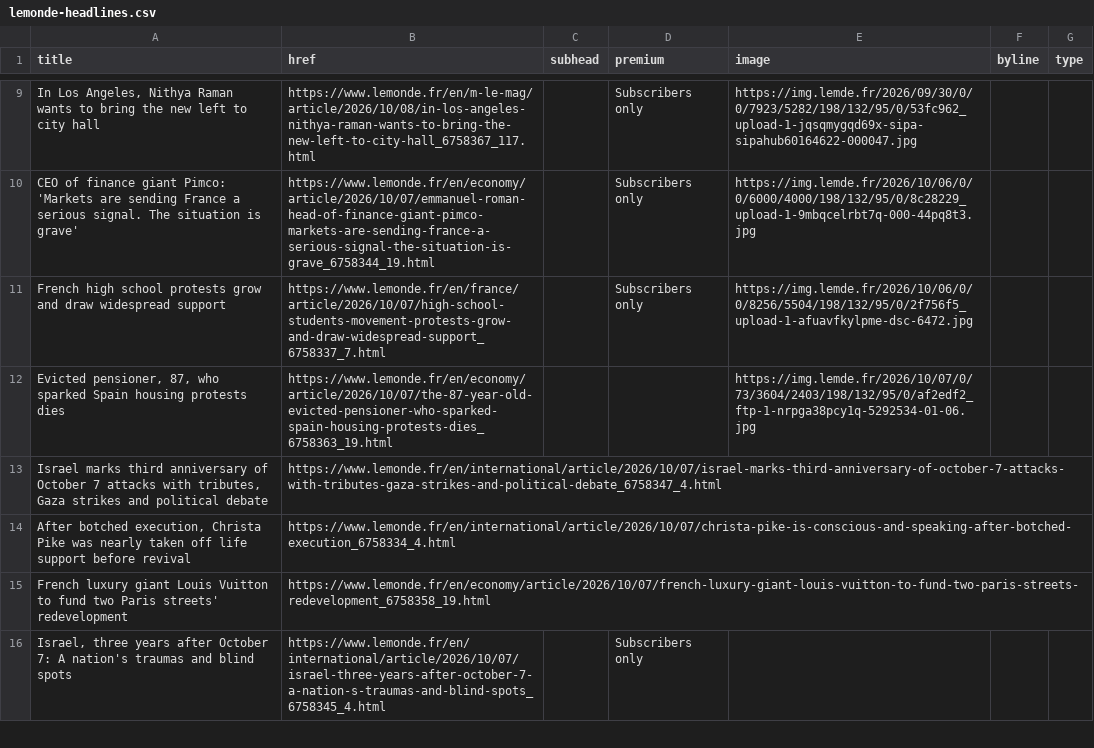
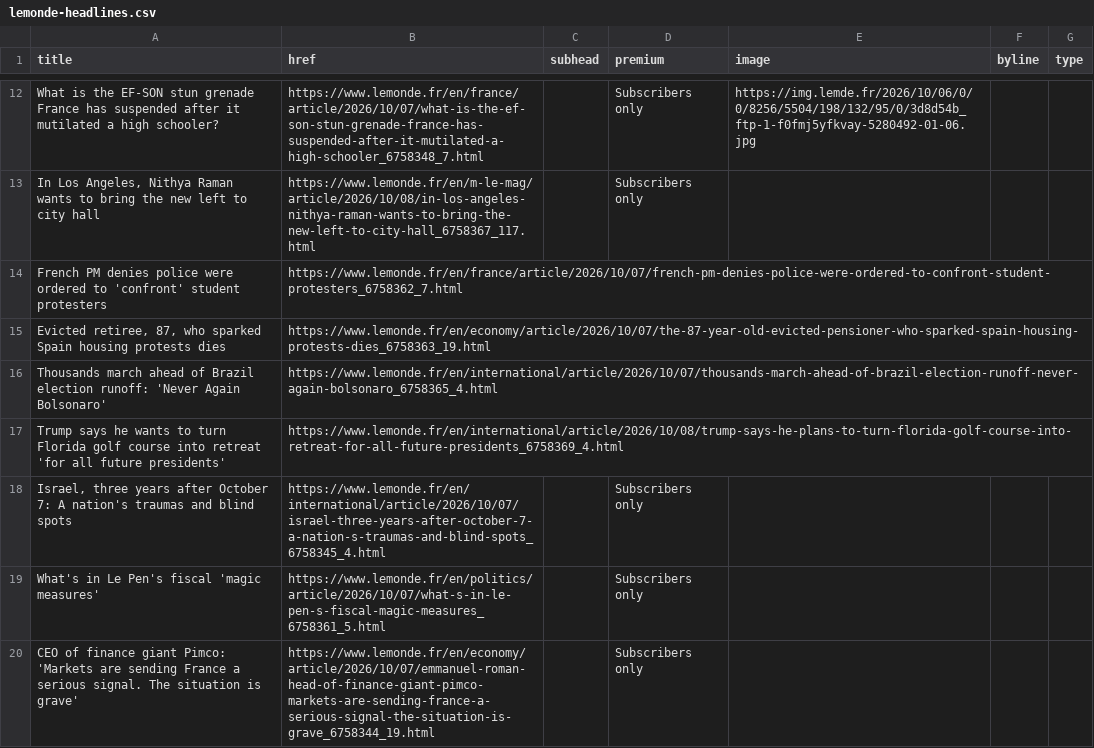
Before and after one commit to nicchoi-29/lede-07-homework-lemonde, a CSV file: lemonde-headlines.csv, drawn as a sheet; only a part is shown, gaps mark what is left out; removed rows and columns are numbered as before the commit, all else as after; the diff covers the shown part only; the diff names each change by its address in the sheet, - before the commit and + after, or states it on an @@ line.

```diff
--- a/lemonde-headlines.csv
+++ b/lemonde-headlines.csv
+row 12: What is the EF-SON stun grenade France has suspended after it mutilated a high schooler? | https://www.lemonde.fr/en/france/article/2026/10/07/what-is-the-ef-son-stun-grenade-france-has-suspended-after-it-mutilated-a-high-schooler_6758348_7.html |  | Subscribers only | https://img.lemde.fr/2026/10/06/0/0/8256/5504/198/132/95/0/3d8d54b_ftp-1-f0fmj5yfkvay-5280492-01-06.jpg
-E13 (image): https://img.lemde.fr/2026/09/30/0/0/7923/5282/198/132/95/0/53fc962_upload-1-jqsqmygqd69x-sipa-sipahub60164622-000047.jpg
+E13 (image): (empty)
-row 10: CEO of finance giant Pimco: 'Markets are sending France a serious signal. The situation is grave' | https://www.lemonde.fr/en/economy/article/2026/10/07/emmanuel-roman-head-of-finance-giant-pimco-markets-are-sending-france-a-serious-signal-the-situation-is-grave_6758344_19.html |  | Subscribers only | https://img.lemde.fr/2026/10/06/0/0/6000/4000/198/132/95/0/8c28229_upload-1-9mbqcelrbt7q-000-44pq8t3.jpg
-row 11: French high school protests grow and draw widespread support | https://www.lemonde.fr/en/france/article/2026/10/07/high-school-students-movement-protests-grow-and-draw-widespread-support_6758337_7.html |  | Subscribers only | https://img.lemde.fr/2026/10/06/0/0/8256/5504/198/132/95/0/2f756f5_upload-1-afuavfkylpme-dsc-6472.jpg
+row 14: French PM denies police were ordered to 'confront' student protesters | https://www.lemonde.fr/en/france/article/2026/10/07/french-pm-denies-police-were-ordered-to-confront-student-protesters_6758362_7.html
-A15 (title): Evicted pensioner, 87, who…
+A15 (title): Evicted retiree, 87, who…
-E15 (image): https://img.lemde.fr/2026/10/07/0/73/3604/2403/198/132/95/0/af2edf2_ftp-1-nrpga38pcy1q-5292534-01-06.jpg
+E15 (image): (empty)
-row 13: Israel marks third anniversary of October 7 attacks with tributes, Gaza strikes and political debate | https://www.lemonde.fr/en/international/article/2026/10/07/israel-marks-third-anniversary-of-october-7-attacks-with-tributes-gaza-strikes-and-political-debate_6758347_4.html
-row 14: After botched execution, Christa Pike was nearly taken off life support before revival | https://www.lemonde.fr/en/international/article/2026/10/07/christa-pike-is-conscious-and-speaking-after-botched-execution_6758334_4.html
-row 15: French luxury giant Louis Vuitton to fund two Paris streets' redevelopment | https://www.lemonde.fr/en/economy/article/2026/10/07/french-luxury-giant-louis-vuitton-to-fund-two-paris-streets-redevelopment_6758358_19.html
+row 16: Thousands march ahead of Brazil election runoff: 'Never Again Bolsonaro' | https://www.lemonde.fr/en/international/article/2026/10/07/thousands-march-ahead-of-brazil-election-runoff-never-again-bolsonaro_6758365_4.html
+row 17: Trump says he wants to turn Florida golf course into retreat 'for all future presidents' | https://www.lemonde.fr/en/international/article/2026/10/08/trump-says-he-plans-to-turn-florida-golf-course-into-retreat-for-all-future-presidents_6758369_4.html
+row 19: What's in Le Pen's fiscal 'magic measures' | https://www.lemonde.fr/en/politics/article/2026/10/07/what-s-in-le-pen-s-fiscal-magic-measures_6758361_5.html |  | Subscribers only
+row 20: CEO of finance giant Pimco: 'Markets are sending France a serious signal. The situation is grave' | https://www.lemonde.fr/en/economy/article/2026/10/07/emmanuel-roman-head-of-finance-giant-pimco-markets-are-sending-france-a-serious-signal-the-situation-is-grave_6758344_19.html |  | Subscribers only
```
Also changed, not shown: 9 added rows, 10 removed rows and 8 edited cells elsewhere in this file.
